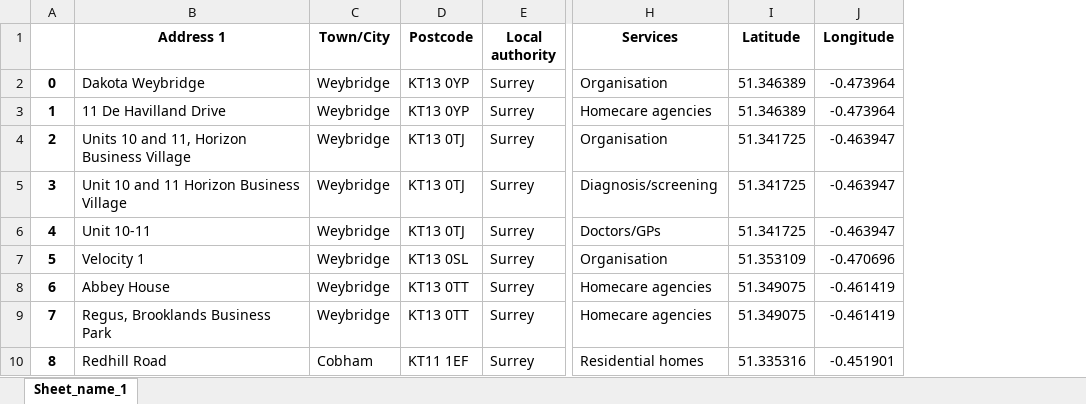
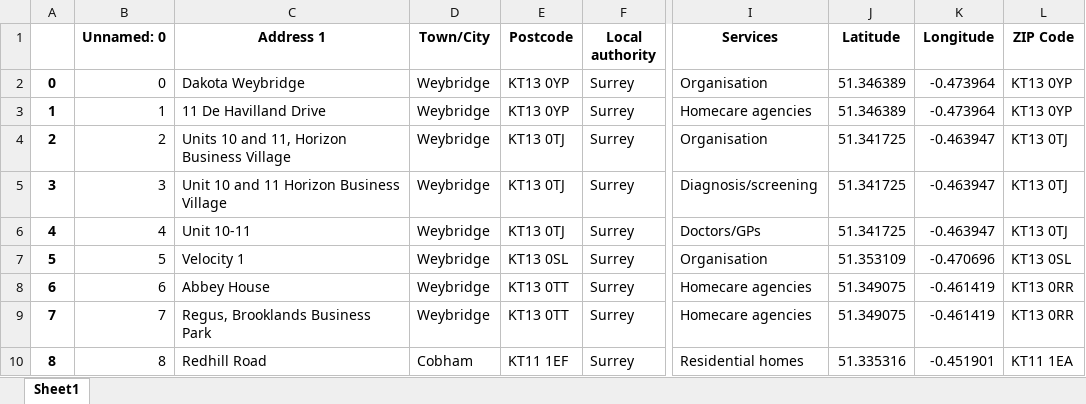
Before and after one commit to aljilee/Capstone-Project, an Excel workbook: services.xlsx, sheet Sheet1, drawn as a sheet; only a part is shown, gaps mark what is left out; values as stored, in another font and other column widths than the file's, no borders; the diff names each change by its address in the sheet, - before the commit and + after, or states it on an @@ line.

Commit message:
Add files via upload

```diff
--- a/services.xlsx (sheet Sheet1)
+++ b/services.xlsx (sheet Sheet1)
-sheet tab: Sheet_name_1
+sheet tab: Sheet1
+column B (Unnamed: 0), rows 2-10: 0 | 1 | 2 | 3 | 4 | 5 | 6 | 7 | 8
+column L (ZIP Code), rows 2-10: KT13 0YP | KT13 0YP | KT13 0TJ | KT13 0TJ | KT13 0TJ | KT13 0SL | KT13 0RR | KT13 0RR | KT11 1EA
```
